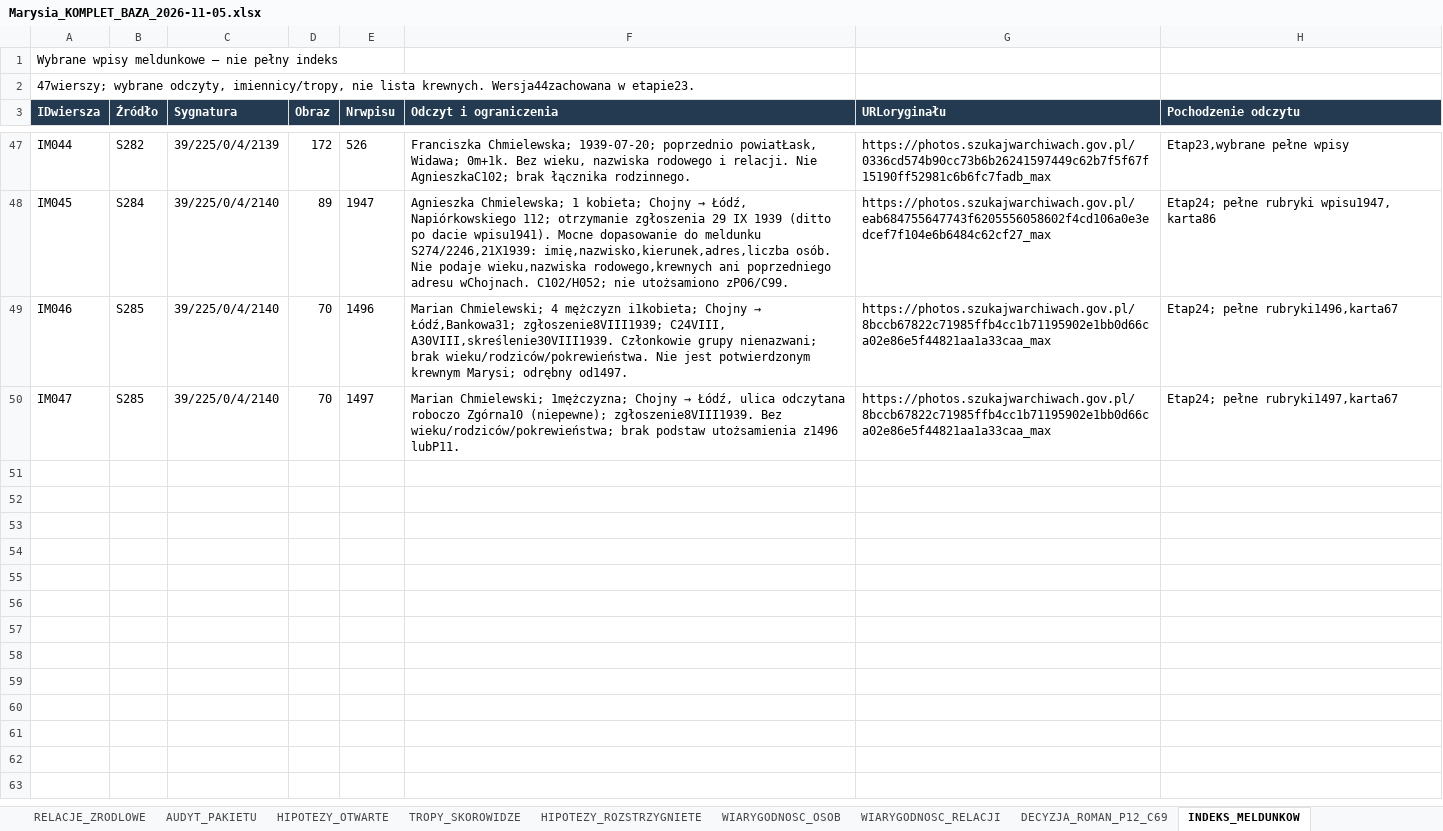
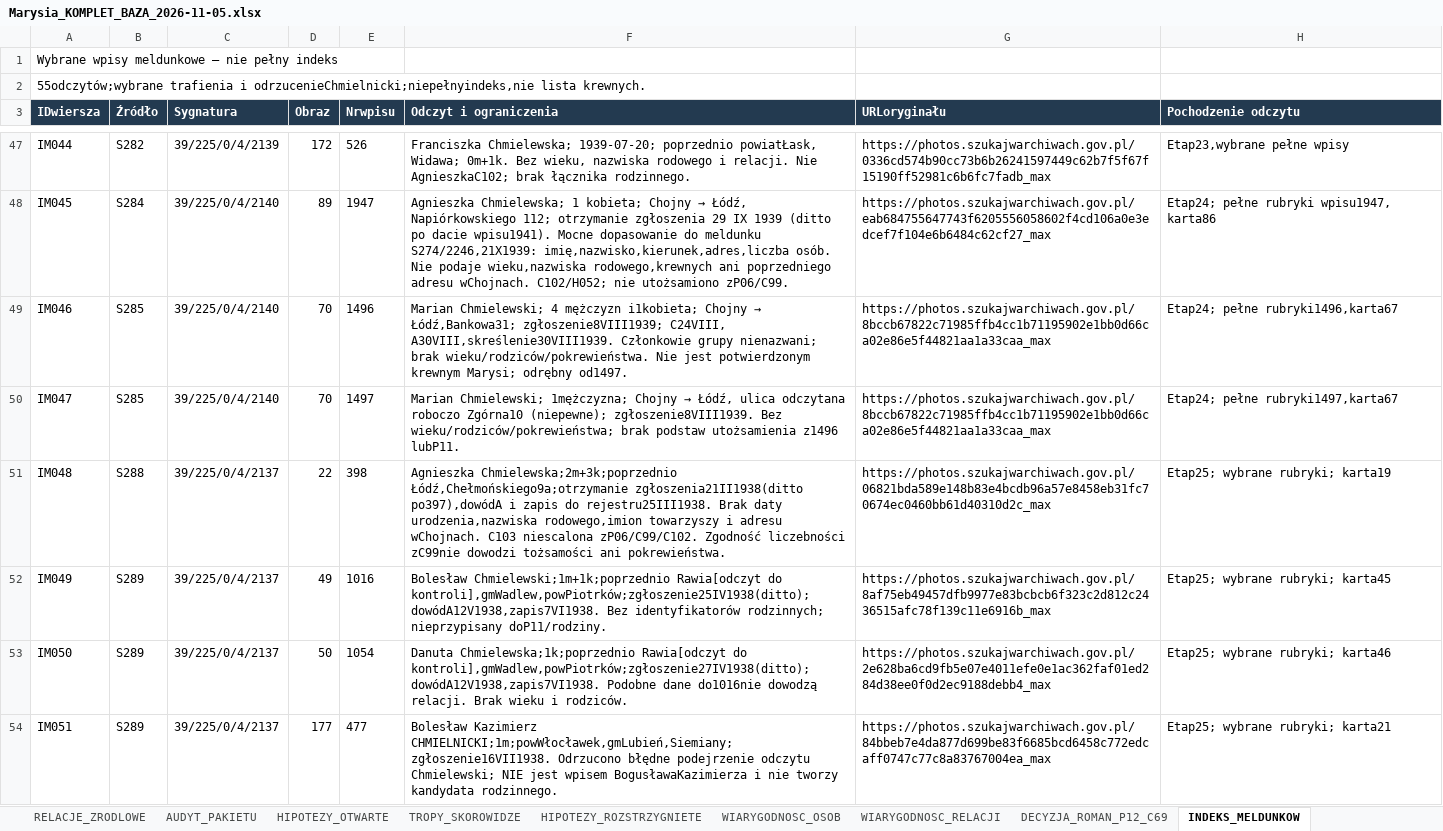
Before and after one commit to maciekkoz-PL/drzewo-genealogiczne, an Excel workbook: Marysia_KOMPLET_BAZA_2026-11-05.xlsx, sheet INDEKS_MELDUNKOW, drawn as a sheet; only a part is shown, gaps mark what is left out; values as stored, in another font and other column widths than the file's, no borders; the diff covers the shown part only; the diff names each change by its address in the sheet, - before the commit and + after, or states it on an @@ line.

Commit message:
Udokumentuj meldunki Chojen 1937–1938 i trop Chełmońskiego

```diff
--- a/Marysia_KOMPLET_BAZA_2026-11-05.xlsx (sheet INDEKS_MELDUNKOW)
+++ b/Marysia_KOMPLET_BAZA_2026-11-05.xlsx (sheet INDEKS_MELDUNKOW)
-A2 (IDwiersza): 47wierszy; wybrane odczyty, imiennicy/tropy, nie lista krewnych. Wersja44zachowana w etapie23.
+A2 (IDwiersza): 55odczytów;wybrane trafienia i odrzucenieChmielnicki;niepełnyindeks,nie lista krewnych.
+row 51: IM048 | S288 | 39/225/0/4/2137 | 22 | 398 | Agnieszka Chmielewska;2m+3k;poprzednio Łódź,Chełmońskiego9a;otrzymanie zgłoszenia21II1938(ditto po397),dowódA i zapis do rejestru25III1938. Brak daty urodzenia,nazwiska rodowego,imion towarzyszy i adresu wChojnach. C103 niescalona zP06/C99/C102. Zgodność liczebności zC99nie dowodzi tożsamości ani pokrewieństwa. | https://photos.szukajwarchiwach.gov.pl/06821bda589e148b83e4bcdb96a57e8458eb31fc70674ec0460bb61d40310d2c_max | Etap25; wybrane rubryki; karta19
+row 52: IM049 | S289 | 39/225/0/4/2137 | 49 | 1016 | Bolesław Chmielewski;1m+1k;poprzednio Rawia[odczyt do kontroli],gmWadlew,powPiotrków;zgłoszenie25IV1938(ditto);dowódA12V1938,zapis7VI1938. Bez identyfikatorów rodzinnych; nieprzypisany doP11/rodziny. | https://photos.szukajwarchiwach.gov.pl/8af75eb49457dfb9977e83bcbcb6f323c2d812c2436515afc78f139c11e6916b_max | Etap25; wybrane rubryki; karta45
+row 53: IM050 | S289 | 39/225/0/4/2137 | 50 | 1054 | Danuta Chmielewska;1k;poprzednio Rawia[odczyt do kontroli],gmWadlew,powPiotrków;zgłoszenie27IV1938(ditto);dowódA12V1938,zapis7VI1938. Podobne dane do1016nie dowodzą relacji. Brak wieku i rodziców. | https://photos.szukajwarchiwach.gov.pl/2e628ba6cd9fb5e07e4011efe0e1ac362faf01ed284d38ee0f0d2ec9188debb4_max | Etap25; wybrane rubryki; karta46
+row 54: IM051 | S289 | 39/225/0/4/2137 | 177 | 477 | Bolesław Kazimierz CHMIELNICKI;1m;powWłocławek,gmLubień,Siemiany;zgłoszenie16VII1938. Odrzucono błędne podejrzenie odczytu Chmielewski; NIE jest wpisem BogusławaKazimierza i nie tworzy kandydata rodzinnego. | https://photos.szukajwarchiwach.gov.pl/84bbeb7e4da877d699be83f6685bcd6458c772edcaff0747c77c8a83767004ea_max | Etap25; wybrane rubryki; karta21
```
Also changed, not shown: 4 added rows elsewhere in this sheet, sheet PLIKI_DOWODOWE, sheet ZRODLA_I_SKANY, sheet DZIENNIK_KWEREND, sheet KANDYDACI_I_HOMONIMY, sheet INSTRUKCJA_AGENTA, sheet HIPOTEZY_OTWARTE, 2 more sheets, 55 other files.
